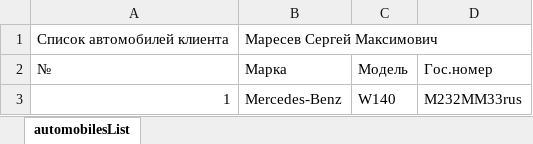
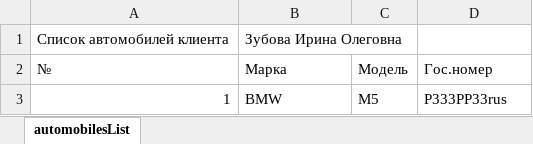
Before and after one commit to Mejioy/DetApp3, an Excel workbook: wwwroot/reports/automobilesofclient/carlist.xlsx, sheet automobilesList, drawn as a sheet; values as stored, in another font and other column widths than the file's, no borders; the diff names each change by its address in the sheet, - before the commit and + after, or states it on an @@ line.

```diff
--- a/wwwroot/reports/automobilesofclient/carlist.xlsx (sheet automobilesList)
+++ b/wwwroot/reports/automobilesofclient/carlist.xlsx (sheet automobilesList)
-B1 (Марка): Маресев Сергей Максимович
+B1 (Марка): Зубова Ирина Олеговна
-B3 (Марка): Mercedes-Benz
+B3 (Марка): BMW
-C3 (Модель): W140
+C3 (Модель): M5
-D3 (Гос.номер): M232MM33rus
+D3 (Гос.номер): P333PP33rus
```
Also changed, not shown: wwwroot/reports/providedservicesall/providedservices.xlsx, wwwroot/reports/providedservicesofauto/providedserviceofauto.xlsx, 2 other files.
